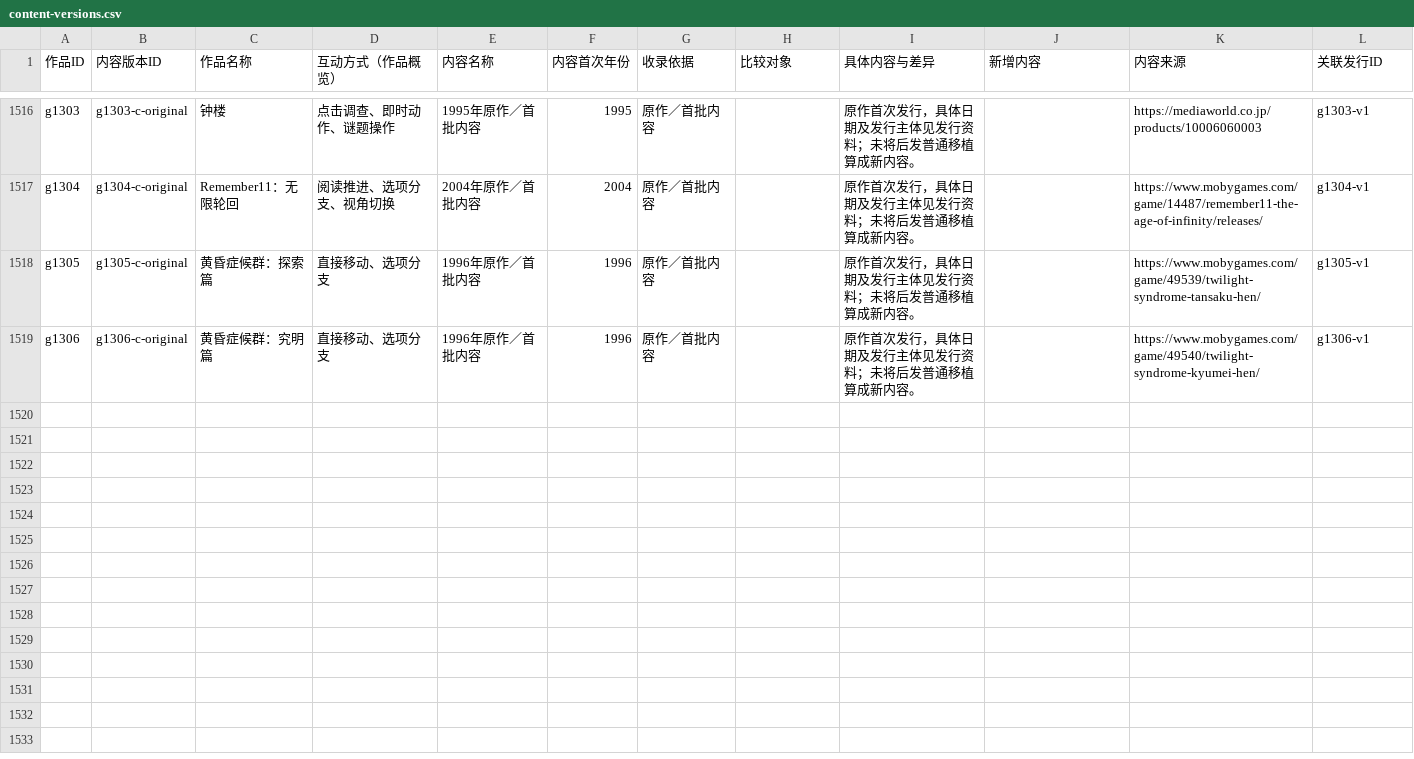
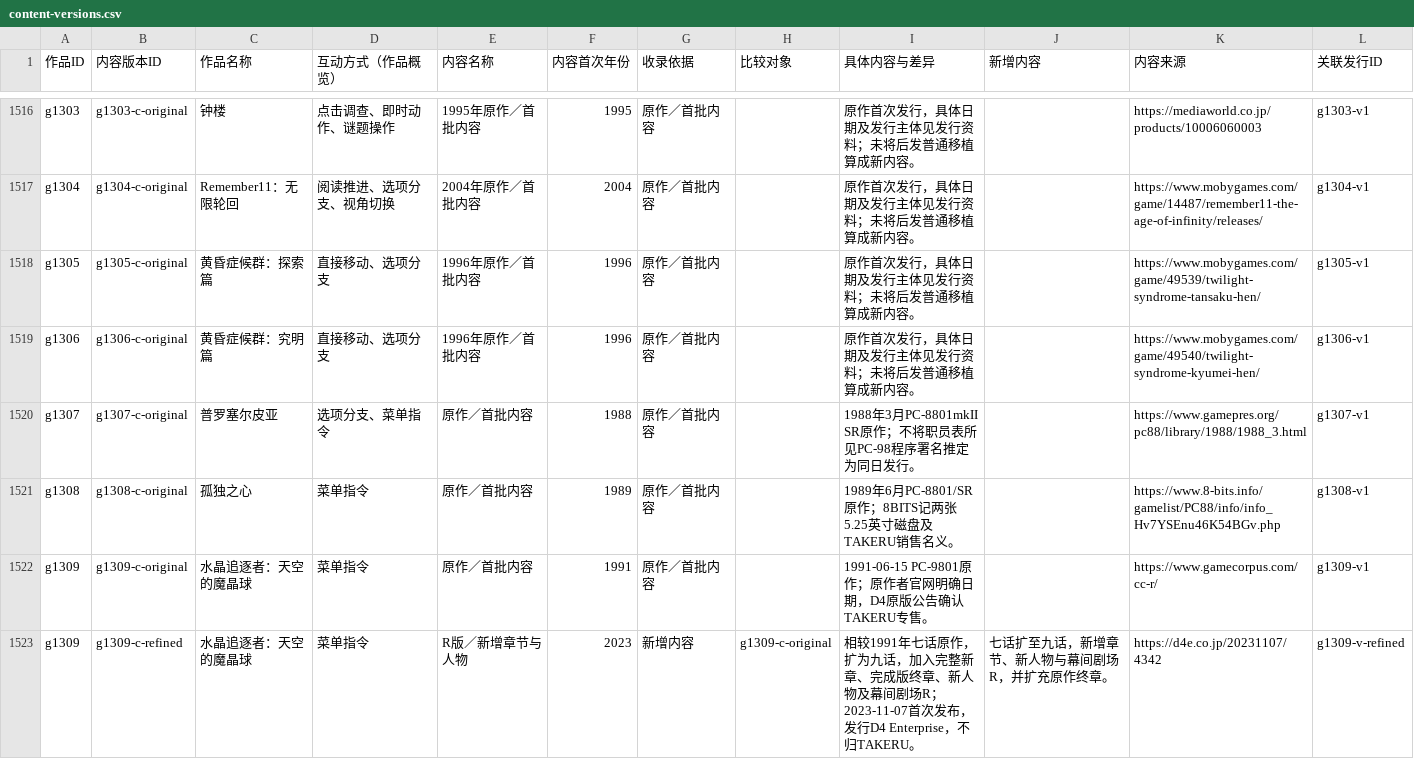
Before and after one commit to wt1234-donkey/visual-novel, a CSV file: data/content-versions.csv, drawn as a sheet; only a part is shown, gaps mark what is left out; the diff names each change by its address in the sheet, - before the commit and + after, or states it on an @@ line.

```diff
--- a/data/content-versions.csv
+++ b/data/content-versions.csv
+row 1520: g1307 | g1307-c-original | 普罗塞尔皮亚 | 选项分支、菜单指令 | 原作／首批内容 | 1988 | 原作／首批内容 |  | 1988年3月PC-8801mkII SR原作；不将职员表所见PC-98程序署名推定为同日发行。 |  | https://www.gamepres.org/pc88/library/1988/1988_3.html | g1307-v1
+row 1521: g1308 | g1308-c-original | 孤独之心 | 菜单指令 | 原作／首批内容 | 1989 | 原作／首批内容 |  | 1989年6月PC-8801/SR原作；8BITS记两张5.25英寸磁盘及TAKERU销售名义。 |  | https://www.8-bits.info/gamelist/PC88/info/info_Hv7YSEnu46K54BGv.php | g1308-v1
+row 1522: g1309 | g1309-c-original | 水晶追逐者：天空的魔晶球 | 菜单指令 | 原作／首批内容 | 1991 | 原作／首批内容 |  | 1991-06-15 PC-9801原作；原作者官网明确日期，D4原版公告确认TAKERU专售。 |  | https://www.gamecorpus.com/cc-r/ | g1309-v1
+row 1523: g1309 | g1309-c-refined | 水晶追逐者：天空的魔晶球 | 菜单指令 | R版／新增章节与人物 | 2023 | 新增内容 | g1309-c-original | 相较1991年七话原作，扩为九话，加入完整新章、完成版终章、新人物及幕间剧场R；2023-11-07首次发布，发行D4 Enterprise，不归TAKERU。 | 七话扩至九话，新增章节、新人物与幕间剧场R，并扩充原作终章。 | https://d4e.co.jp/20231107/4342 | g1309-v-refined
```
Also changed, not shown: data/entity-credits.csv, data/interaction-modes.csv, 26 other files.
